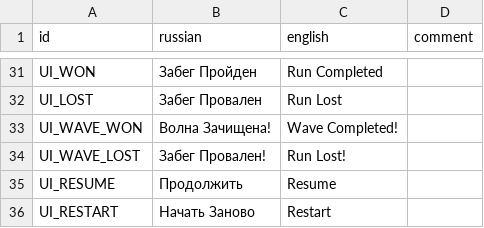
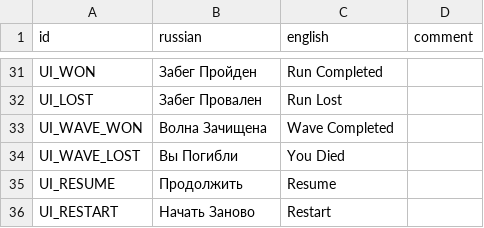
Before and after one commit to hulvdan/cookier, a CSV file: assets/localization.csv, drawn as a sheet; only a part is shown, gaps mark what is left out.

Commit message:
YOU DIED + cheats: can decrease wave + crash-proofed

```diff
--- a/assets/localization.csv
+++ b/assets/localization.csv
@@ -32,4 +32,4 @@ UI_WON;Забег Пройден;Run Completed;
 UI_LOST;Забег Провален;Run Lost;
-UI_WAVE_WON;Волна Зачищена!;Wave Completed!;
-UI_WAVE_LOST;Забег Провален!;Run Lost!;
+UI_WAVE_WON;Волна Зачищена;Wave Completed;
+UI_WAVE_LOST;Вы Погибли;You Died;
 UI_RESUME;Продолжить;Resume;
```
Also changed, not shown: 4 other files.
